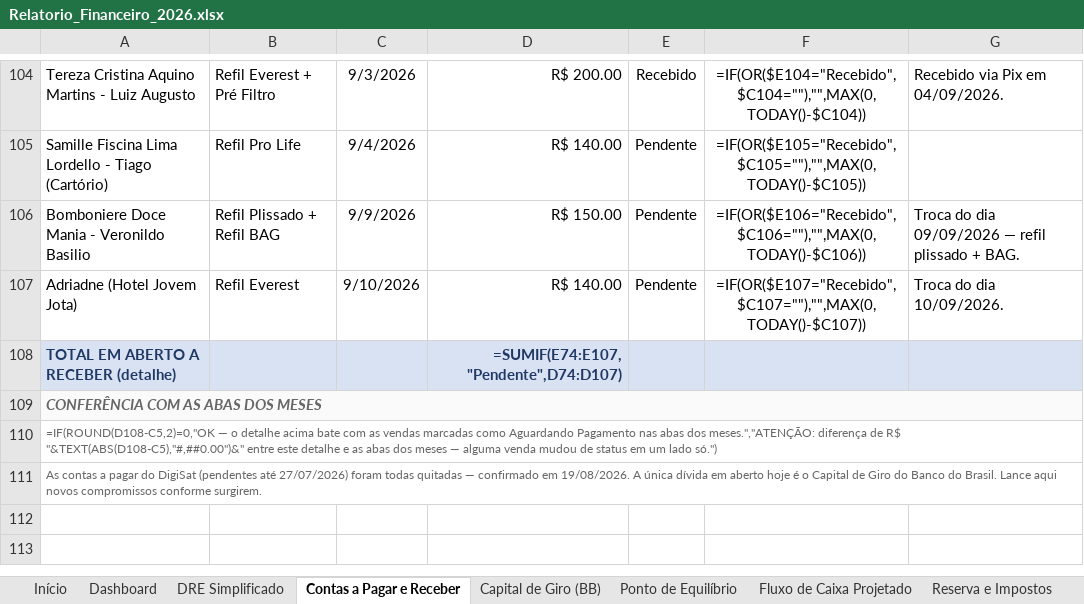
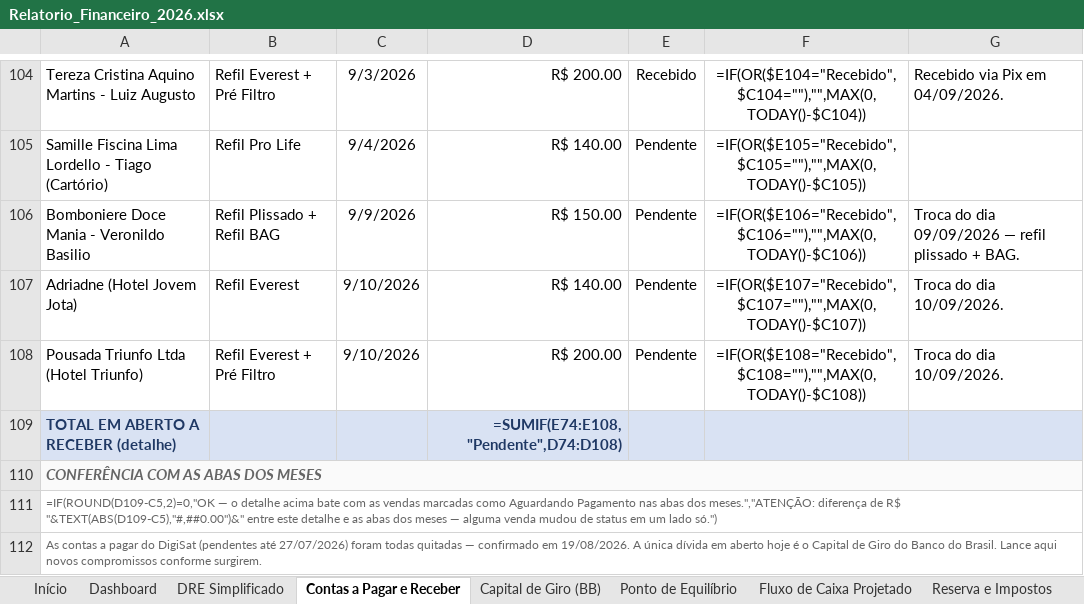
Before and after one commit to backupplanetaagua2025-hub/financeiro, an Excel workbook: Relatorio_Financeiro_2026.xlsx, sheet Contas a Pagar e Receber, drawn as a sheet; only a part is shown, gaps mark what is left out; values as stored, in another font and other column widths than the file's, no borders; formulas without a stored value are shown as written; addresses are those after the commit; the diff names each change by its address in the sheet, - before the commit and + after, or states it on an @@ line.

```diff
--- a/Relatorio_Financeiro_2026.xlsx (sheet Contas a Pagar e Receber)
+++ b/Relatorio_Financeiro_2026.xlsx (sheet Contas a Pagar e Receber)
+row 108: Pousada Triunfo Ltda (Hotel Triunfo) | Refil Everest + Pré Filtro | 9/10/2026 | R$ 200.00 | Pendente | =IF(OR($E108="Recebido",$C108=""),"",MAX(0,TODAY()-$C108)) | Troca do dia 10/09/2026.
-D109: =SUMIF(E74:E107,"Pendente",D74:D107)
+D109: =SUMIF(E74:E108,"Pendente",D74:D108)
-A111: =IF(ROUND(D108-C5,2)=0,"OK — o detalhe acima bate com as vendas marcadas como Aguardando Pagamento nas abas dos meses.","ATENÇÃO: diferença de R$ "&TEXT(ABS(D108-C5),"#,##0.00")&" entre este…
+A111: =IF(ROUND(D109-C5,2)=0,"OK — o detalhe acima bate com as vendas marcadas como Aguardando Pagamento nas abas dos meses.","ATENÇÃO: diferença de R$ "&TEXT(ABS(D109-C5),"#,##0.00")&" entre este…
```
Also changed, not shown: sheet Set 2026.
